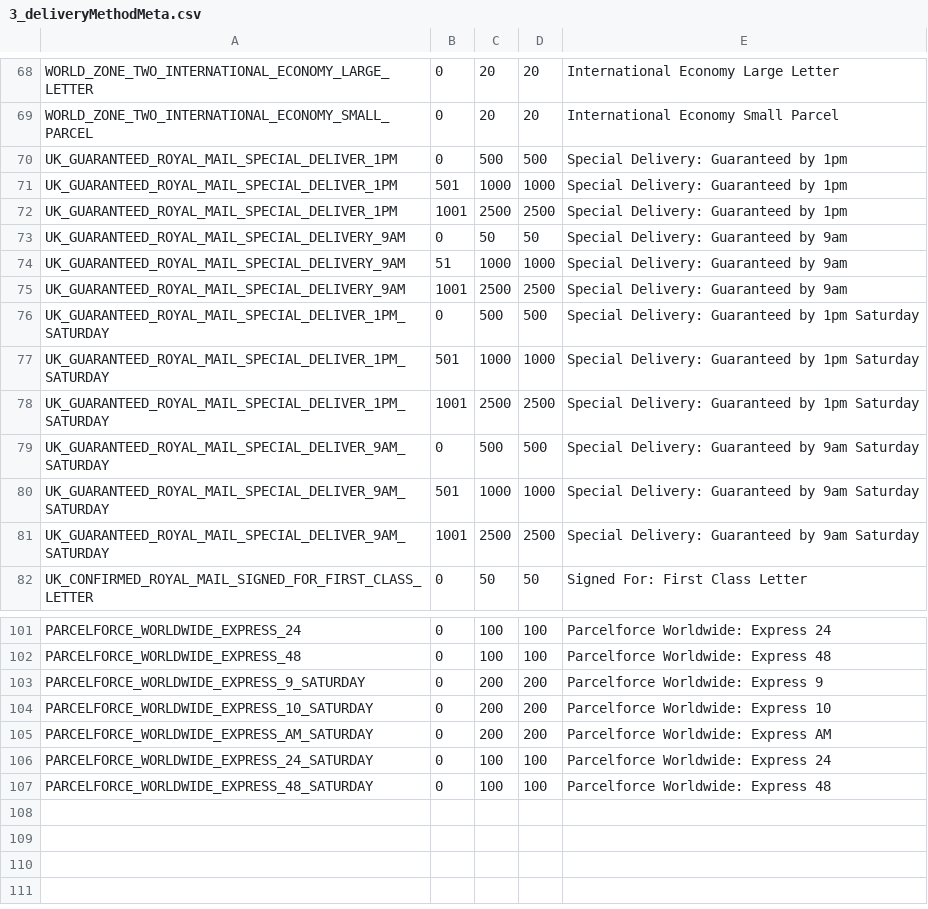
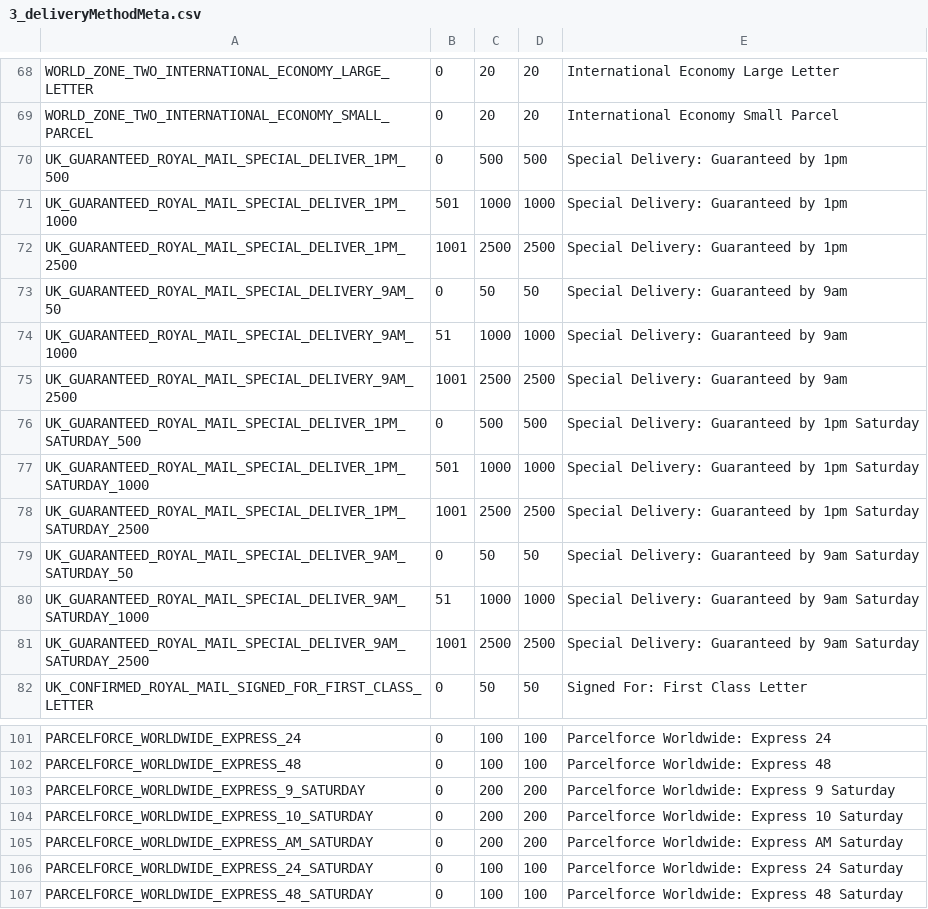
Before and after one commit to meanbee/royalmail, a CSV file: lib/Meanbee/RoyalmailPHPLibrary/data/3_deliveryMethodMeta.csv, drawn as a sheet; only a part is shown, gaps mark what is left out.

```diff
--- a/lib/Meanbee/RoyalmailPHPLibrary/data/3_deliveryMethodMeta.csv
+++ b/lib/Meanbee/RoyalmailPHPLibrary/data/3_deliveryMethodMeta.csv
@@ -69,14 +69,14 @@ WORLD_ZONE_TWO_INTERNATIONAL_ECONOMY_LARGE_LETTER,0,20,20,"International Economy
 WORLD_ZONE_TWO_INTERNATIONAL_ECONOMY_SMALL_PARCEL,0,20,20,"International Economy Small Parcel"
-UK_GUARANTEED_ROYAL_MAIL_SPECIAL_DELIVER_1PM,0,500,500,"Special Delivery: Guaranteed by 1pm"
-UK_GUARANTEED_ROYAL_MAIL_SPECIAL_DELIVER_1PM,501,1000,1000,"Special Delivery: Guaranteed by 1pm"
-UK_GUARANTEED_ROYAL_MAIL_SPECIAL_DELIVER_1PM,1001,2500,2500,"Special Delivery: Guaranteed by 1pm"
-UK_GUARANTEED_ROYAL_MAIL_SPECIAL_DELIVERY_9AM,0,50,50,"Special Delivery: Guaranteed by 9am"
-UK_GUARANTEED_ROYAL_MAIL_SPECIAL_DELIVERY_9AM,51,1000,1000,"Special Delivery: Guaranteed by 9am"
-UK_GUARANTEED_ROYAL_MAIL_SPECIAL_DELIVERY_9AM,1001,2500,2500,"Special Delivery: Guaranteed by 9am"
-UK_GUARANTEED_ROYAL_MAIL_SPECIAL_DELIVER_1PM_SATURDAY,0,500,500,"Special Delivery: Guaranteed by 1pm Saturday"
-UK_GUARANTEED_ROYAL_MAIL_SPECIAL_DELIVER_1PM_SATURDAY,501,1000,1000,"Special Delivery: Guaranteed by 1pm Saturday"
-UK_GUARANTEED_ROYAL_MAIL_SPECIAL_DELIVER_1PM_SATURDAY,1001,2500,2500,"Special Delivery: Guaranteed by 1pm Saturday"
-UK_GUARANTEED_ROYAL_MAIL_SPECIAL_DELIVER_9AM_SATURDAY,0,500,500,"Special Delivery: Guaranteed by 9am Saturday"
-UK_GUARANTEED_ROYAL_MAIL_SPECIAL_DELIVER_9AM_SATURDAY,501,1000,1000,"Special Delivery: Guaranteed by 9am Saturday"
-UK_GUARANTEED_ROYAL_MAIL_SPECIAL_DELIVER_9AM_SATURDAY,1001,2500,2500,"Special Delivery: Guaranteed by 9am Saturday"
+UK_GUARANTEED_ROYAL_MAIL_SPECIAL_DELIVER_1PM_500,0,500,500,"Special Delivery: Guaranteed by 1pm"
+UK_GUARANTEED_ROYAL_MAIL_SPECIAL_DELIVER_1PM_1000,501,1000,1000,"Special Delivery: Guaranteed by 1pm"
+UK_GUARANTEED_ROYAL_MAIL_SPECIAL_DELIVER_1PM_2500,1001,2500,2500,"Special Delivery: Guaranteed by 1pm"
+UK_GUARANTEED_ROYAL_MAIL_SPECIAL_DELIVERY_9AM_50,0,50,50,"Special Delivery: Guaranteed by 9am"
+UK_GUARANTEED_ROYAL_MAIL_SPECIAL_DELIVERY_9AM_1000,51,1000,1000,"Special Delivery: Guaranteed by 9am"
+UK_GUARANTEED_ROYAL_MAIL_SPECIAL_DELIVERY_9AM_2500,1001,2500,2500,"Special Delivery: Guaranteed by 9am"
+UK_GUARANTEED_ROYAL_MAIL_SPECIAL_DELIVER_1PM_SATURDAY_500,0,500,500,"Special Delivery: Guaranteed by 1pm Saturday"
+UK_GUARANTEED_ROYAL_MAIL_SPECIAL_DELIVER_1PM_SATURDAY_1000,501,1000,1000,"Special Delivery: Guaranteed by 1pm Saturday"
+UK_GUARANTEED_ROYAL_MAIL_SPECIAL_DELIVER_1PM_SATURDAY_2500,1001,2500,2500,"Special Delivery: Guaranteed by 1pm Saturday"
+UK_GUARANTEED_ROYAL_MAIL_SPECIAL_DELIVER_9AM_SATURDAY_50,0,50,50,"Special Delivery: Guaranteed by 9am Saturday"
+UK_GUARANTEED_ROYAL_MAIL_SPECIAL_DELIVER_9AM_SATURDAY_1000,51,1000,1000,"Special Delivery: Guaranteed by 9am Saturday"
+UK_GUARANTEED_ROYAL_MAIL_SPECIAL_DELIVER_9AM_SATURDAY_2500,1001,2500,2500,"Special Delivery: Guaranteed by 9am Saturday"
 UK_CONFIRMED_ROYAL_MAIL_SIGNED_FOR_FIRST_CLASS_LETTER,0,50,50,"Signed For: First Class Letter"
@@ -102,6 +102,6 @@ PARCELFORCE_WORLDWIDE_EXPRESS_24,0,100,100,"Parcelforce Worldwide: Express 24"
 PARCELFORCE_WORLDWIDE_EXPRESS_48,0,100,100,"Parcelforce Worldwide: Express 48"
-PARCELFORCE_WORLDWIDE_EXPRESS_9_SATURDAY,0,200,200,"Parcelforce Worldwide: Express 9"
-PARCELFORCE_WORLDWIDE_EXPRESS_10_SATURDAY,0,200,200,"Parcelforce Worldwide: Express 10"
-PARCELFORCE_WORLDWIDE_EXPRESS_AM_SATURDAY,0,200,200,"Parcelforce Worldwide: Express AM"
-PARCELFORCE_WORLDWIDE_EXPRESS_24_SATURDAY,0,100,100,"Parcelforce Worldwide: Express 24"
-PARCELFORCE_WORLDWIDE_EXPRESS_48_SATURDAY,0,100,100,"Parcelforce Worldwide: Express 48"
+PARCELFORCE_WORLDWIDE_EXPRESS_9_SATURDAY,0,200,200,"Parcelforce Worldwide: Express 9 Saturday"
+PARCELFORCE_WORLDWIDE_EXPRESS_10_SATURDAY,0,200,200,"Parcelforce Worldwide: Express 10 Saturday"
+PARCELFORCE_WORLDWIDE_EXPRESS_AM_SATURDAY,0,200,200,"Parcelforce Worldwide: Express AM Saturday"
+PARCELFORCE_WORLDWIDE_EXPRESS_24_SATURDAY,0,100,100,"Parcelforce Worldwide: Express 24 Saturday"
+PARCELFORCE_WORLDWIDE_EXPRESS_48_SATURDAY,0,100,100,"Parcelforce Worldwide: Express 48 Saturday"
```
Also changed, not shown: lib/Meanbee/RoyalmailPHPLibrary/data/2_zoneToDeliveryMethod.csv, lib/Meanbee/RoyalmailPHPLibrary/data/4_deliveryToPrice.csv, 2 other files.
